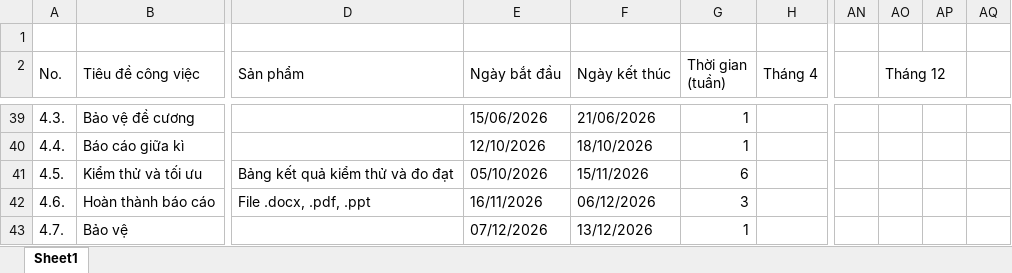
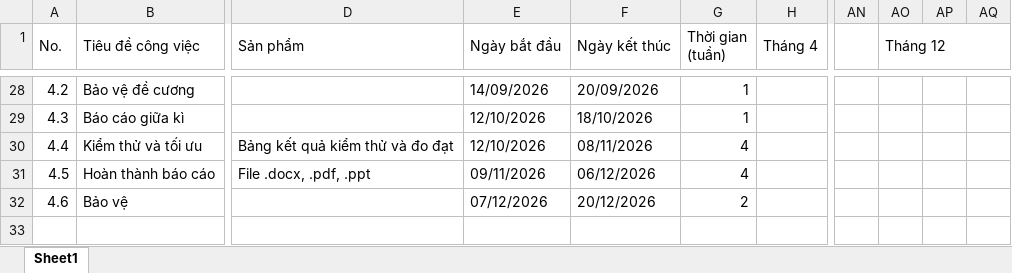
Before and after one commit to tiesen243/graduation-thesis, an Excel workbook: docs/gantt.xlsx, sheet Sheet1, drawn as a sheet; only a part is shown, gaps mark what is left out; values as stored, in another font and other column widths than the file's, no cell formats; conditional formats not drawn; removed rows and columns are numbered as before the commit, all else as after; rows hold the shown columns only; the diff covers the shown part only; the diff names each change by its address in the sheet, - before the commit and + after, or states it on an @@ line.

```diff
--- a/docs/gantt.xlsx (sheet Sheet1)
+++ b/docs/gantt.xlsx (sheet Sheet1)
-row 1: (empty)
-AO2:AP2 merged
+AO1:AQ1 merged
-A28 (No.): 4.3.
+A28 (No.): 4.2
-E28 (Ngày bắt đầu): 15/06/2026
+E28 (Ngày bắt đầu): 14/09/2026
-F28 (Ngày kết thúc): 21/06/2026
+F28 (Ngày kết thúc): 20/09/2026
-A29 (No.): 4.4.
+A29 (No.): 4.3
-A30 (No.): 4.5.
+A30 (No.): 4.4
-E30 (Ngày bắt đầu): 05/10/2026
+E30 (Ngày bắt đầu): 12/10/2026
-F30 (Ngày kết thúc): 15/11/2026
+F30 (Ngày kết thúc): 08/11/2026
-G30 (Thời gian (tuần)): 6
+G30 (Thời gian (tuần)): 4
-A31 (No.): 4.6.
+A31 (No.): 4.5
-E31 (Ngày bắt đầu): 16/11/2026
+E31 (Ngày bắt đầu): 09/11/2026
-G31 (Thời gian (tuần)): 3
+G31 (Thời gian (tuần)): 4
-A32 (No.): 4.7.
+A32 (No.): 4.6
-F32 (Ngày kết thúc): 13/12/2026
+F32 (Ngày kết thúc): 20/12/2026
-G32 (Thời gian (tuần)): 1
+G32 (Thời gian (tuần)): 2
```
Also changed, not shown: 10 removed rows, 44 edited cells and merged cells elsewhere in this sheet, cell formats, formulas that keep their value, 2 other files.
